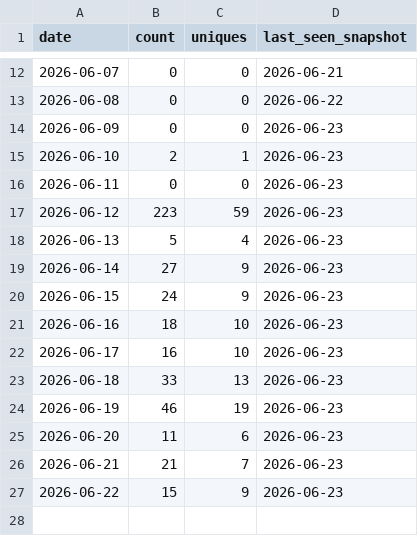
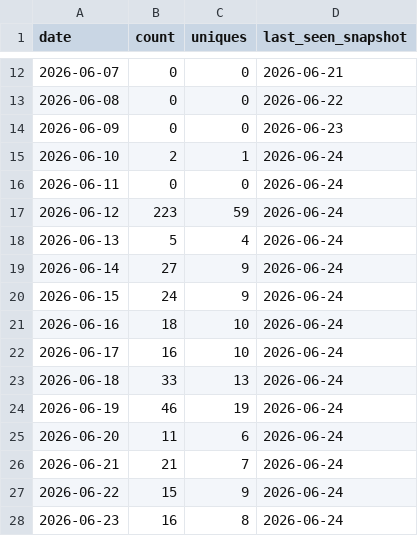
Before and after one commit to MarcF46/docker-portfolio-lab, a CSV file: analytics/github-traffic/summary/clones_daily.csv, drawn as a sheet; only a part is shown, gaps mark what is left out.

```diff
--- a/analytics/github-traffic/summary/clones_daily.csv
+++ b/analytics/github-traffic/summary/clones_daily.csv
@@ -14,14 +14,15 @@ date,count,uniques,last_seen_snapshot
 2026-06-09,0,0,2026-06-23
-2026-06-10,2,1,2026-06-23
-2026-06-11,0,0,2026-06-23
-2026-06-12,223,59,2026-06-23
-2026-06-13,5,4,2026-06-23
-2026-06-14,27,9,2026-06-23
-2026-06-15,24,9,2026-06-23
-2026-06-16,18,10,2026-06-23
-2026-06-17,16,10,2026-06-23
-2026-06-18,33,13,2026-06-23
-2026-06-19,46,19,2026-06-23
-2026-06-20,11,6,2026-06-23
-2026-06-21,21,7,2026-06-23
-2026-06-22,15,9,2026-06-23
+2026-06-10,2,1,2026-06-24
+2026-06-11,0,0,2026-06-24
+2026-06-12,223,59,2026-06-24
+2026-06-13,5,4,2026-06-24
+2026-06-14,27,9,2026-06-24
+2026-06-15,24,9,2026-06-24
+2026-06-16,18,10,2026-06-24
+2026-06-17,16,10,2026-06-24
+2026-06-18,33,13,2026-06-24
+2026-06-19,46,19,2026-06-24
+2026-06-20,11,6,2026-06-24
+2026-06-21,21,7,2026-06-24
+2026-06-22,15,9,2026-06-24
+2026-06-23,16,8,2026-06-24
```
Also changed, not shown: analytics/github-traffic/summary/views_daily.csv, 7 other files.
